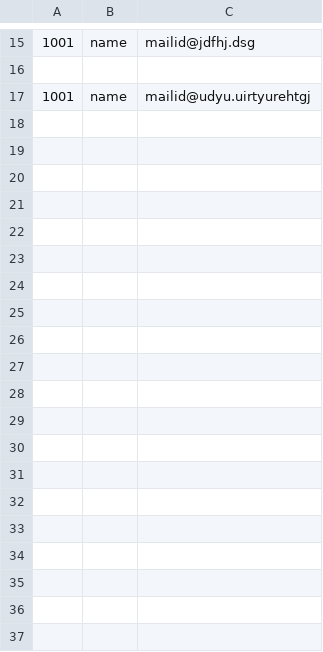
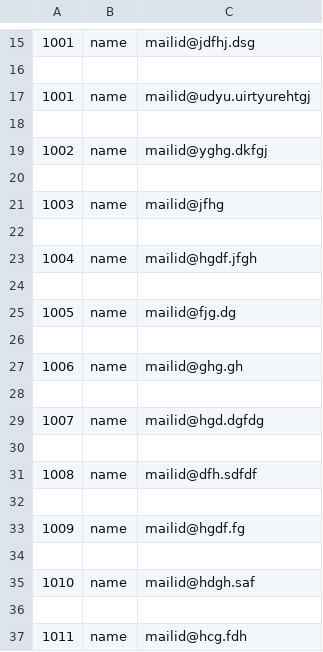
Before and after one commit to ruparanjani/myrepo, a CSV file: uid_table.csv, drawn as a sheet; only a part is shown, gaps mark what is left out; the diff covers the shown part only; the diff names each change by its address in the sheet, - before the commit and + after, or states it on an @@ line.

```diff
--- a/uid_table.csv
+++ b/uid_table.csv
+row 18: (empty)
+row 19: 1002 | name | mailid@yghg.dkfgj
+row 20: (empty)
+row 21: 1003 | name | mailid@jfhg
+row 22: (empty)
+row 23: 1004 | name | mailid@hgdf.jfgh
+row 24: (empty)
+row 25: 1005 | name | mailid@fjg.dg
+row 26: (empty)
+row 27: 1006 | name | mailid@ghg.gh
+row 28: (empty)
+row 29: 1007 | name | mailid@hgd.dgfdg
+row 30: (empty)
+row 31: 1008 | name | mailid@dfh.sdfdf
+row 32: (empty)
+row 33: 1009 | name | mailid@hgdf.fg
+row 34: (empty)
+row 35: 1010 | name | mailid@hdgh.saf
+row 36: (empty)
+row 37: 1011 | name | mailid@hcg.fdh
```
Also changed, not shown: 16 added rows elsewhere in this file, 11 other files.
